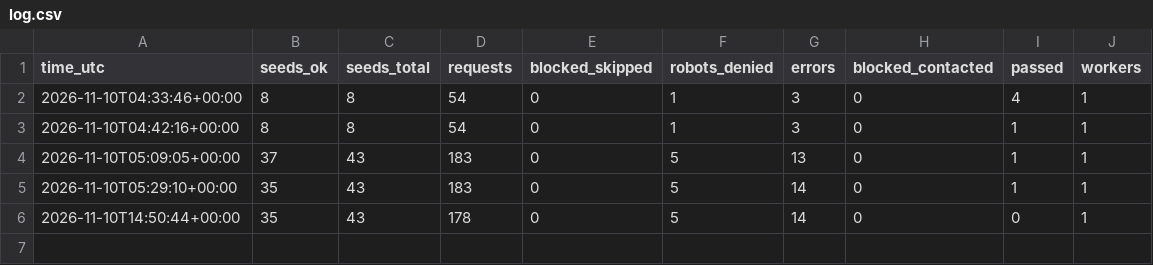
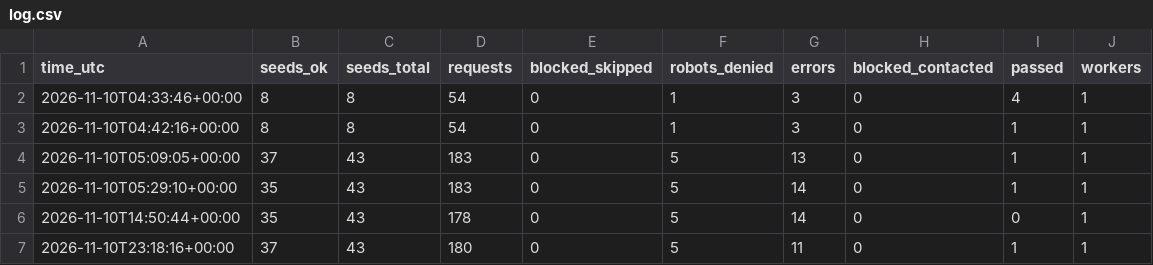
Before and after one commit to flashmdy/spcx-scout, a CSV file: data/log.csv, drawn as a sheet.

```diff
--- a/data/log.csv
+++ b/data/log.csv
@@ -6 +6,2 @@ time_utc,seeds_ok,seeds_total,requests,blocked_skipped,robots_denied,errors,bloc
 2026-11-10T14:50:44+00:00,35,43,178,0,5,14,0,0,1
+2026-11-10T23:18:16+00:00,37,43,180,0,5,11,0,1,1
```
Also changed, not shown: 8 other files.
